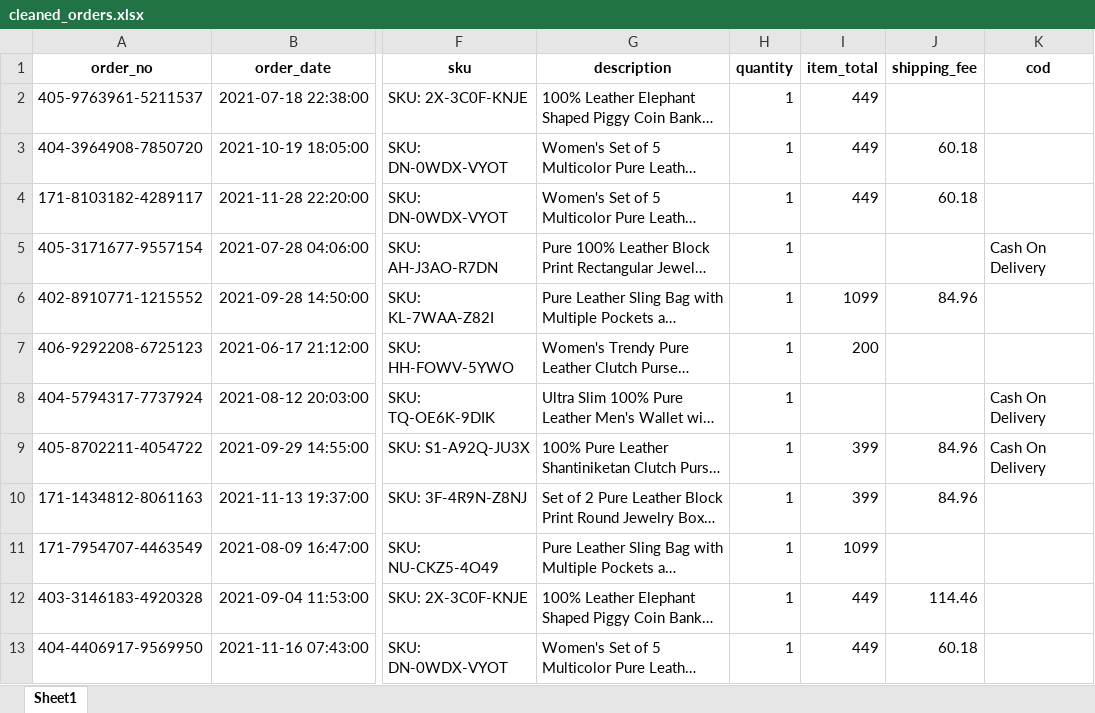
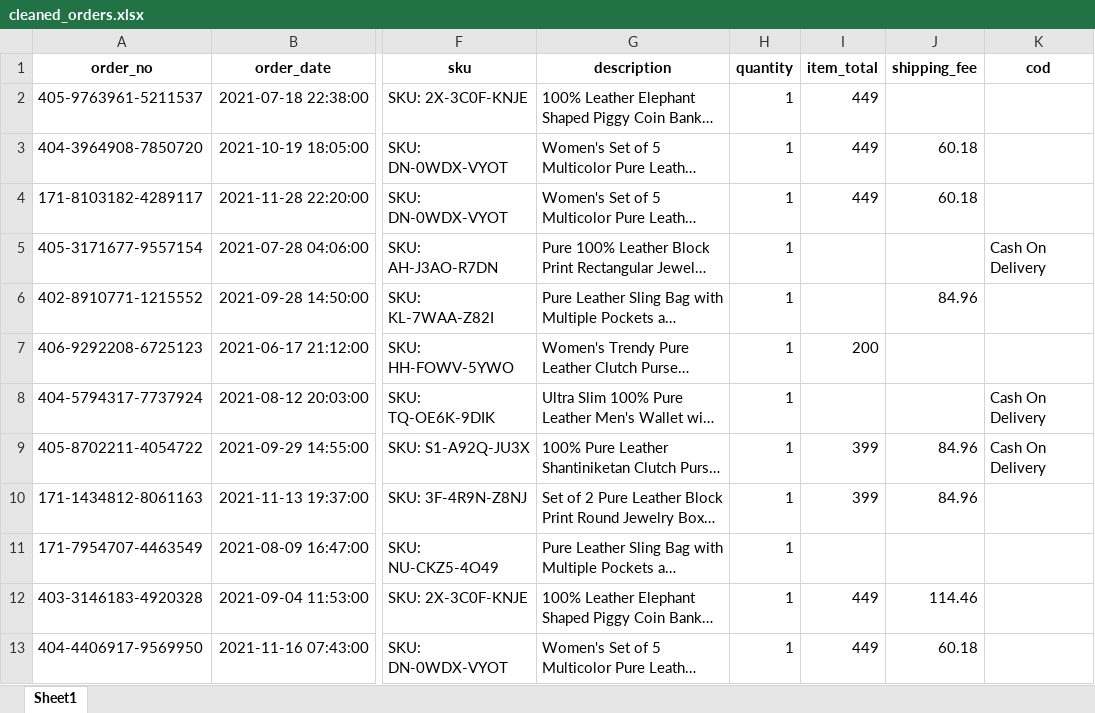
Before and after one commit to Hkulal1234/Tableau-Projects, an Excel workbook: Amazon-Seller-Data-Analysis/cleaned_orders.xlsx, sheet Sheet1, drawn as a sheet; only a part is shown, gaps mark what is left out; long unchanged cells end in …; values as stored, in another font and other column widths than the file's, no borders; the diff covers the shown part only; the diff names each change by its address in the sheet, - before the commit and + after, or states it on an @@ line.

```diff
--- a/Amazon-Seller-Data-Analysis/cleaned_orders.xlsx (sheet Sheet1)
+++ b/Amazon-Seller-Data-Analysis/cleaned_orders.xlsx (sheet Sheet1)
-I6 (item_total): 1099
+I6 (item_total): (empty)
-I11 (item_total): 1099
+I11 (item_total): (empty)
```
Also changed, not shown: 19 edited cells elsewhere in this sheet, 1 other file.
